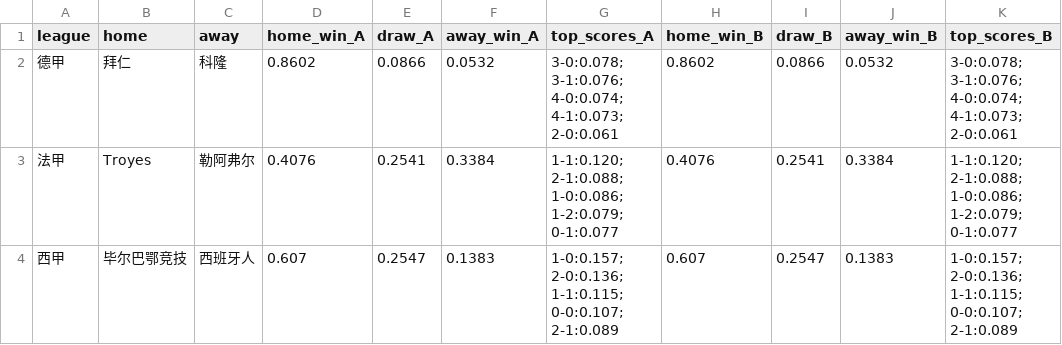
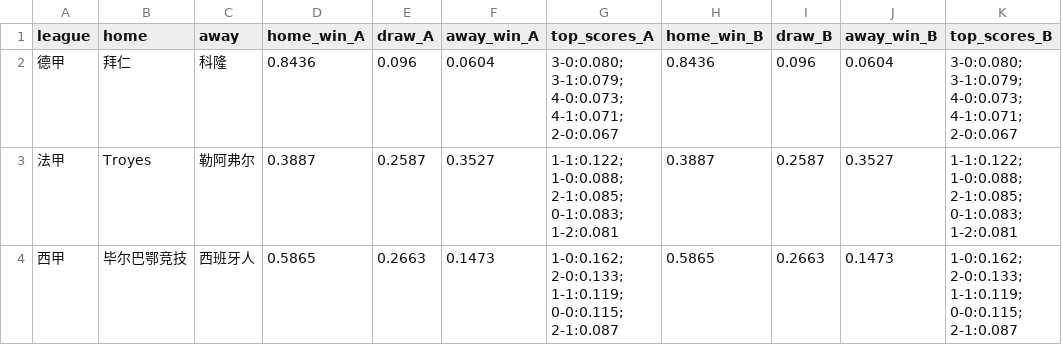
Before and after one commit to Zza1369/football-predictor, a CSV file: predictions_2026-11-20.csv, drawn as a sheet.

```diff
--- a/predictions_2026-11-20.csv
+++ b/predictions_2026-11-20.csv
@@ -1,4 +1,4 @@
 league,home,away,home_win_A,draw_A,away_win_A,top_scores_A,home_win_B,draw_B,away_win_B,top_scores_B
-德甲,拜仁,科隆,0.8602,0.0866,0.0532,3-0:0.078; 3-1:0.076; 4-0:0.074; 4-1:0.073; 2-0:0.061,0.8602,0.0866,0.0532,3-0:0.078; 3-1:0.076; 4-0:0.074; 4-1:0.073; 2-0:0.061
-法甲,Troyes,勒阿弗尔,0.4076,0.2541,0.3384,1-1:0.120; 2-1:0.088; 1-0:0.086; 1-2:0.079; 0-1:0.077,0.4076,0.2541,0.3384,1-1:0.120; 2-1:0.088; 1-0:0.086; 1-2:0.079; 0-1:0.077
-西甲,毕尔巴鄂竞技,西班牙人,0.607,0.2547,0.1383,1-0:0.157; 2-0:0.136; 1-1:0.115; 0-0:0.107; 2-1:0.089,0.607,0.2547,0.1383,1-0:0.157; 2-0:0.136; 1-1:0.115; 0-0:0.107; 2-1:0.089
+德甲,拜仁,科隆,0.8436,0.096,0.0604,3-0:0.080; 3-1:0.079; 4-0:0.073; 4-1:0.071; 2-0:0.067,0.8436,0.096,0.0604,3-0:0.080; 3-1:0.079; 4-0:0.073; 4-1:0.071; 2-0:0.067
+法甲,Troyes,勒阿弗尔,0.3887,0.2587,0.3527,1-1:0.122; 1-0:0.088; 2-1:0.085; 0-1:0.083; 1-2:0.081,0.3887,0.2587,0.3527,1-1:0.122; 1-0:0.088; 2-1:0.085; 0-1:0.083; 1-2:0.081
+西甲,毕尔巴鄂竞技,西班牙人,0.5865,0.2663,0.1473,1-0:0.162; 2-0:0.133; 1-1:0.119; 0-0:0.115; 2-1:0.087,0.5865,0.2663,0.1473,1-0:0.162; 2-0:0.133; 1-1:0.119; 0-0:0.115; 2-1:0.087
```
